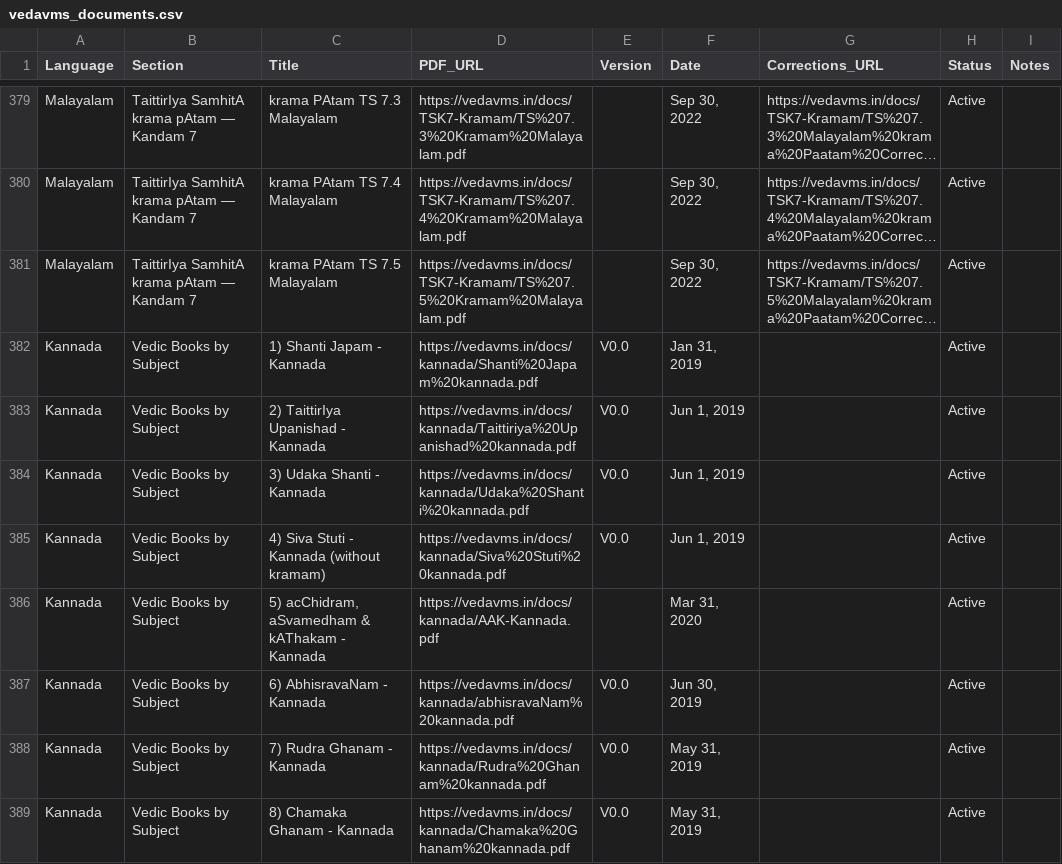
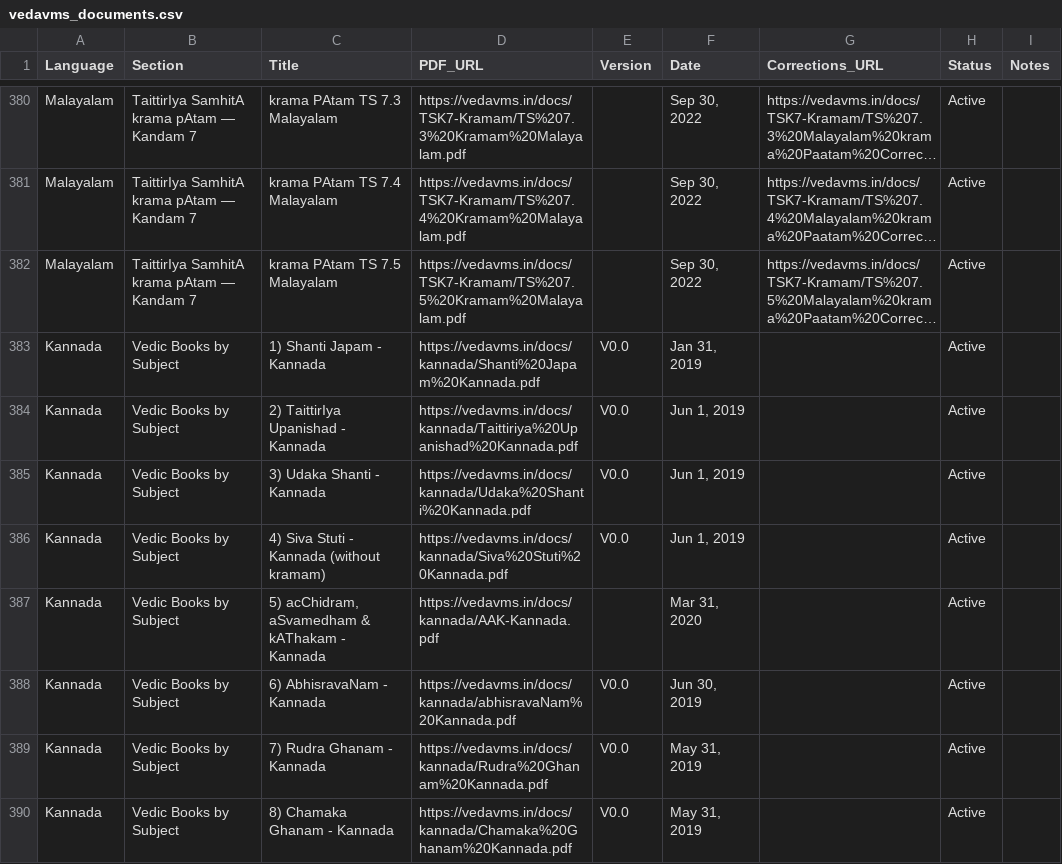
Before and after one commit to sekharnarayanaswamy-del/VedaVMS, a CSV file: build/vedavms_documents.csv, drawn as a sheet; only a part is shown, gaps mark what is left out; long unchanged cells end in …; addresses are those after the commit; the diff covers the shown part only; the diff names each change by its address in the sheet, - before the commit and + after, or states it on an @@ line.

Commit message:
[prod] Sync Telugu and Kannada capitalized filenames in CSV and build bundle

```diff
--- a/build/vedavms_documents.csv
+++ b/build/vedavms_documents.csv
-D383 (PDF_URL): https://vedavms.in/docs/kannada/Shanti%20Japam%20kannada.pdf
+D383 (PDF_URL): https://vedavms.in/docs/kannada/Shanti%20Japam%20Kannada.pdf
-D384 (PDF_URL): https://vedavms.in/docs/kannada/Taittiriya%20Upanishad%20kannada.pdf
+D384 (PDF_URL): https://vedavms.in/docs/kannada/Taittiriya%20Upanishad%20Kannada.pdf
-D385 (PDF_URL): https://vedavms.in/docs/kannada/Udaka%20Shanti%20kannada.pdf
+D385 (PDF_URL): https://vedavms.in/docs/kannada/Udaka%20Shanti%20Kannada.pdf
-D386 (PDF_URL): https://vedavms.in/docs/kannada/Siva%20Stuti%20kannada.pdf
+D386 (PDF_URL): https://vedavms.in/docs/kannada/Siva%20Stuti%20Kannada.pdf
-D388 (PDF_URL): https://vedavms.in/docs/kannada/abhisravaNam%20kannada.pdf
+D388 (PDF_URL): https://vedavms.in/docs/kannada/abhisravaNam%20Kannada.pdf
-D389 (PDF_URL): https://vedavms.in/docs/kannada/Rudra%20Ghanam%20kannada.pdf
+D389 (PDF_URL): https://vedavms.in/docs/kannada/Rudra%20Ghanam%20Kannada.pdf
-D390 (PDF_URL): https://vedavms.in/docs/kannada/Chamaka%20Ghanam%20kannada.pdf
+D390 (PDF_URL): https://vedavms.in/docs/kannada/Chamaka%20Ghanam%20Kannada.pdf
```
Also changed, not shown: 10 added rows, 9 removed rows and 46 edited cells elsewhere in this file.
